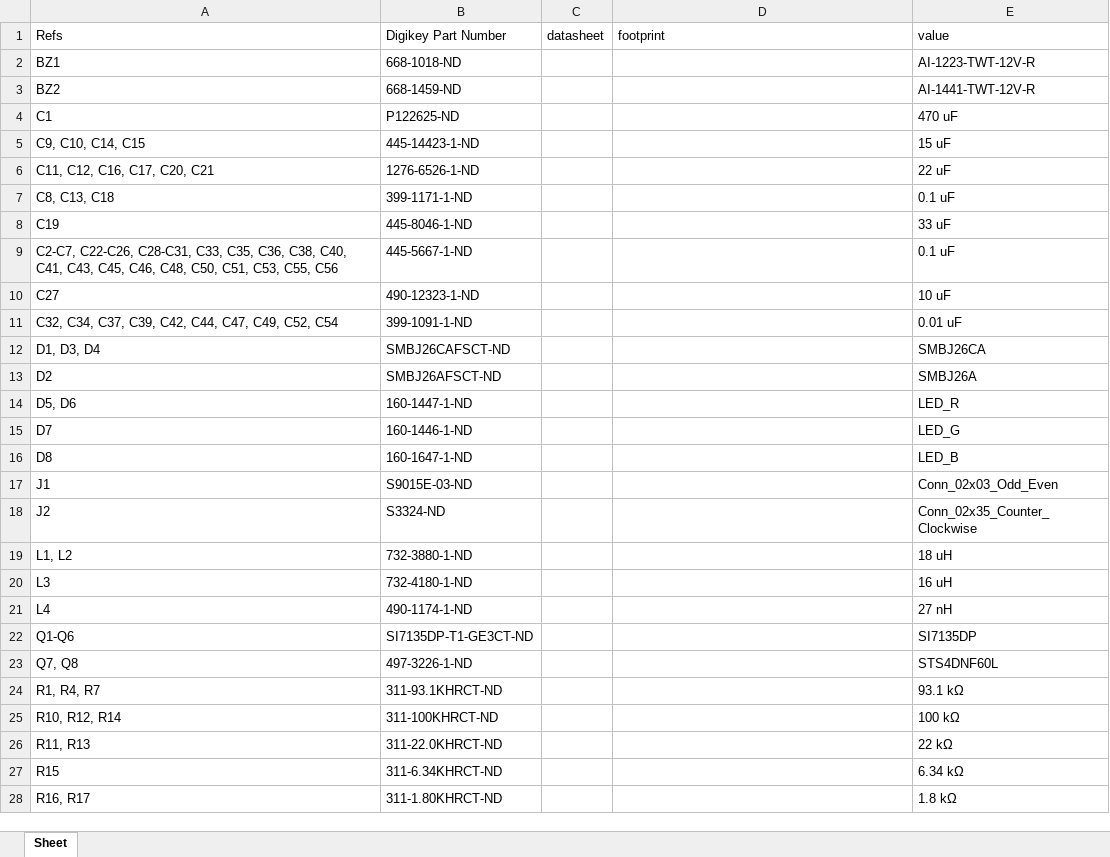
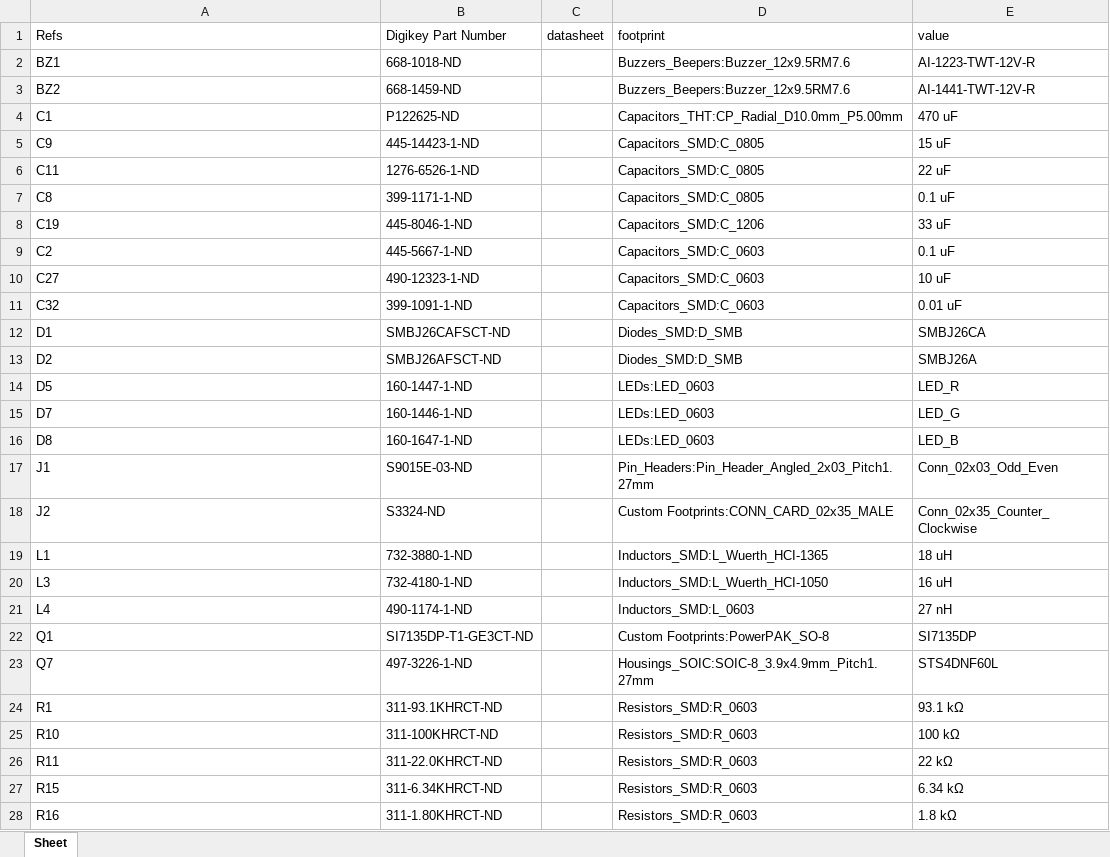
Before and after one commit to UAH-IREC/Avionics-Hardware, an Excel workbook: Control Board/control_board_fields.xlsx, sheet Sheet, drawn as a sheet; only a part is shown; values as stored, in another font and other column widths than the file's, no borders; the diff covers the shown part only; the diff names each change by its address in the sheet, - before the commit and + after, or states it on an @@ line.

Commit message:
Split power board into its own PCB

```diff
--- a/Control Board/control_board_fields.xlsx (sheet Sheet)
+++ b/Control Board/control_board_fields.xlsx (sheet Sheet)
-D2:D3 (footprint): (empty)
+D2:D3 (footprint): Buzzers_Beepers:Buzzer_12x9.5RM7.6
-D4 (footprint): (empty)
+D4 (footprint): Capacitors_THT:CP_Radial_D10.0mm_P5.00mm
-A5 (Refs): C9, C10, C14, C15
+A5 (Refs): C9
-D5:D7 (footprint): (empty)
+D5:D7 (footprint): Capacitors_SMD:C_0805
-A6 (Refs): C11, C12, C16, C17, C20, C21
+A6 (Refs): C11
-A7 (Refs): C8, C13, C18
+A7 (Refs): C8
-D8 (footprint): (empty)
+D8 (footprint): Capacitors_SMD:C_1206
-A9 (Refs): C2-C7, C22-C26, C28-C31, C33, C35, C36, C38, C40, C41, C43, C45, C46, C48, C50, C51, C53, C55, C56
+A9 (Refs): C2
-D9:D11 (footprint): (empty)
+D9:D11 (footprint): Capacitors_SMD:C_0603
-A11 (Refs): C32, C34, C37, C39, C42, C44, C47, C49, C52, C54
+A11 (Refs): C32
-A12 (Refs): D1, D3, D4
+A12 (Refs): D1
-D12:D13 (footprint): (empty)
+D12:D13 (footprint): Diodes_SMD:D_SMB
-A14 (Refs): D5, D6
+A14 (Refs): D5
-D14:D16 (footprint): (empty)
+D14:D16 (footprint): LEDs:LED_0603
-D17 (footprint): (empty)
+D17 (footprint): Pin_Headers:Pin_Header_Angled_2x03_Pitch1.27mm
-D18 (footprint): (empty)
+D18 (footprint): Custom Footprints:CONN_CARD_02x35_MALE
-A19 (Refs): L1, L2
+A19 (Refs): L1
-D19 (footprint): (empty)
+D19 (footprint): Inductors_SMD:L_Wuerth_HCI-1365
-D20 (footprint): (empty)
+D20 (footprint): Inductors_SMD:L_Wuerth_HCI-1050
-D21 (footprint): (empty)
+D21 (footprint): Inductors_SMD:L_0603
-A22 (Refs): Q1-Q6
+A22 (Refs): Q1
-D22 (footprint): (empty)
+D22 (footprint): Custom Footprints:PowerPAK_SO-8
-A23 (Refs): Q7, Q8
+A23 (Refs): Q7
-D23 (footprint): (empty)
+D23 (footprint): Housings_SOIC:SOIC-8_3.9x4.9mm_Pitch1.27mm
-A24 (Refs): R1, R4, R7
+A24 (Refs): R1
-D24:D28 (footprint): (empty)
+D24:D28 (footprint): Resistors_SMD:R_0603
-A25 (Refs): R10, R12, R14
+A25 (Refs): R10
-A26 (Refs): R11, R13
+A26 (Refs): R11
-A28 (Refs): R16, R17
+A28 (Refs): R16
```
Also changed, not shown: 28 edited cells elsewhere in this sheet, 13 other files.
